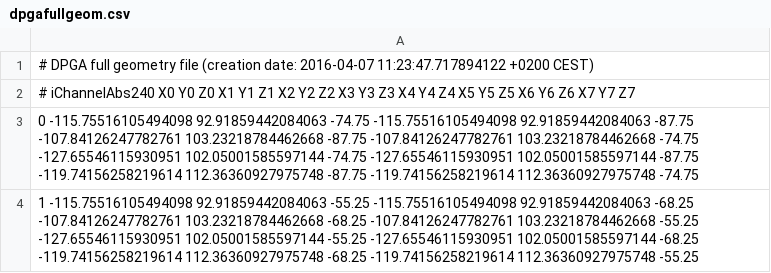
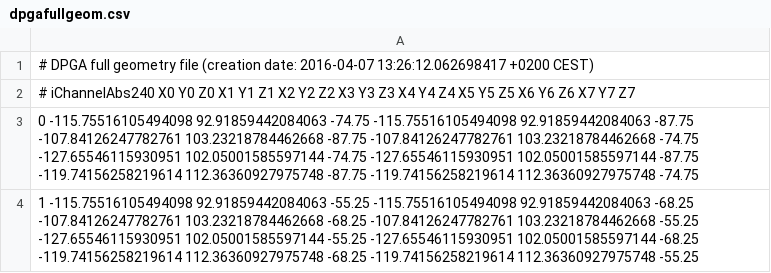
Before and after one commit to ebusato/analysis-go, a CSV file: dpga/dpgadetector/geom/dpgafullgeom.csv, drawn as a sheet; only a part is shown.

```diff
--- a/dpga/dpgadetector/geom/dpgafullgeom.csv
+++ b/dpga/dpgadetector/geom/dpgafullgeom.csv
@@ -1,2 +1,2 @@
-# DPGA full geometry file (creation date: 2016-04-07 11:23:47.717894122 +0200 CEST)
+# DPGA full geometry file (creation date: 2016-04-07 13:26:12.062698417 +0200 CEST)
 # iChannelAbs240 X0 Y0 Z0 X1 Y1 Z1 X2 Y2 Z2 X3 Y3 Z3 X4 Y4 Z4 X5 Y5 Z5 X6 Y6 Z6 X7 Y7 Z7
```
Also changed, not shown: dpga/dpgadetector/geom/dpgageom.csv.
